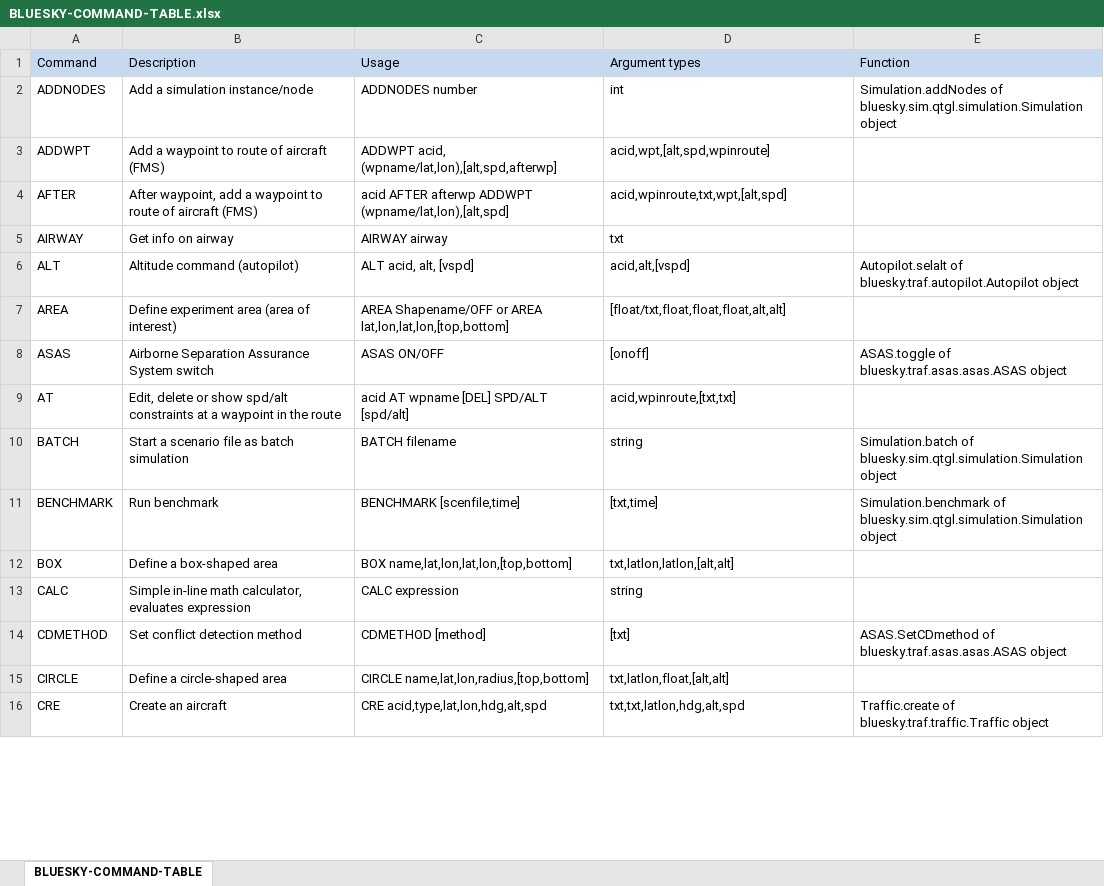
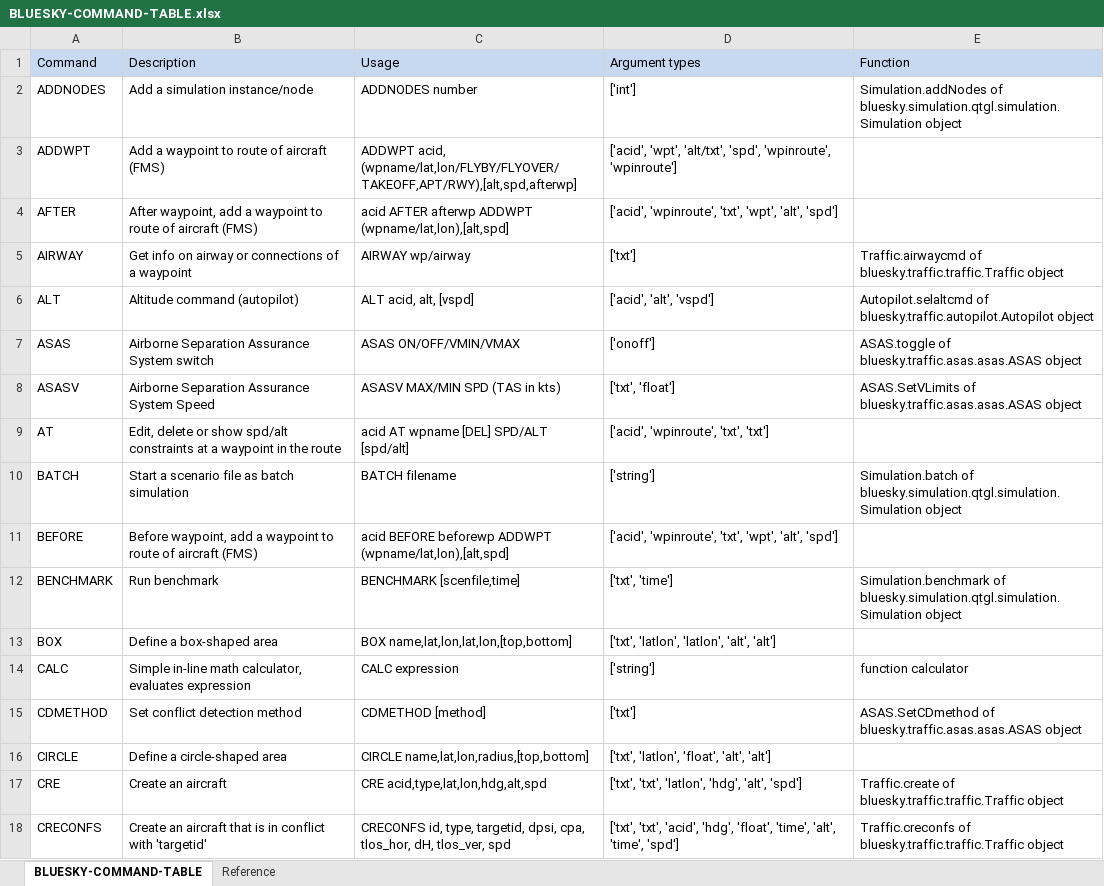
Before and after one commit to sastry-group/Mechanism-Design-for-AAM, an Excel workbook: docs/BLUESKY-COMMAND-TABLE.xlsx, sheet BLUESKY-COMMAND-TABLE, drawn as a sheet; only a part is shown; values as stored, in another font and other column widths than the file's, no borders; removed rows and columns are numbered as before the commit, all else as after; the diff covers the shown part only; the diff names each change by its address in the sheet, - before the commit and + after, or states it on an @@ line.

Commit message:
Docs and help updated to latest list of commands

```diff
--- a/docs/BLUESKY-COMMAND-TABLE.xlsx (sheet BLUESKY-COMMAND-TABLE)
+++ b/docs/BLUESKY-COMMAND-TABLE.xlsx (sheet BLUESKY-COMMAND-TABLE)
+sheet tab: Reference
-D2 (Argument types): int
+D2 (Argument types): ['int']
-E2 (Function): Simulation.addNodes of bluesky.sim.qtgl.simulation.Simulation object
+E2 (Function): Simulation.addNodes of bluesky.simulation.qtgl.simulation.Simulation object
-C3 (Usage): ADDWPT acid, (wpname/lat,lon),[alt,spd,afterwp]
+C3 (Usage): ADDWPT acid, (wpname/lat,lon/FLYBY/FLYOVER/ TAKEOFF,APT/RWY),[alt,spd,afterwp]
-D3 (Argument types): acid,wpt,[alt,spd,wpinroute]
+D3 (Argument types): ['acid', 'wpt', 'alt/txt', 'spd', 'wpinroute', 'wpinroute']
-D4 (Argument types): acid,wpinroute,txt,wpt,[alt,spd]
+D4 (Argument types): ['acid', 'wpinroute', 'txt', 'wpt', 'alt', 'spd']
-B5 (Description): Get info on airway
+B5 (Description): Get info on airway or connections of a waypoint
-C5 (Usage): AIRWAY airway
+C5 (Usage): AIRWAY wp/airway
-D5 (Argument types): txt
+D5 (Argument types): ['txt']
-E5 (Function): (empty)
+E5 (Function): Traffic.airwaycmd of bluesky.traffic.traffic.Traffic object
-D6 (Argument types): acid,alt,[vspd]
+D6 (Argument types): ['acid', 'alt', 'vspd']
-E6 (Function): Autopilot.selalt of bluesky.traf.autopilot.Autopilot object
+E6 (Function): Autopilot.selaltcmd of bluesky.traffic.autopilot.Autopilot object
-row 7: AREA | Define experiment area (area of interest) | AREA Shapename/OFF or AREA lat,lon,lat,lon,[top,bottom] | [float/txt,float,float,float,alt,alt]
-C7 (Usage): ASAS ON/OFF
+C7 (Usage): ASAS ON/OFF/VMIN/VMAX
-D7 (Argument types): [onoff]
+D7 (Argument types): ['onoff']
-E7 (Function): ASAS.toggle of bluesky.traf.asas.asas.ASAS object
+E7 (Function): ASAS.toggle of bluesky.traffic.asas.asas.ASAS object
+row 8: ASASV | Airborne Separation Assurance System Speed | ASASV MAX/MIN SPD (TAS in kts) | ['txt', 'float'] | ASAS.SetVLimits of bluesky.traffic.asas.asas.ASAS object
-D9 (Argument types): acid,wpinroute,[txt,txt]
+D9 (Argument types): ['acid', 'wpinroute', 'txt', 'txt']
-D10 (Argument types): string
+D10 (Argument types): ['string']
-E10 (Function): Simulation.batch of bluesky.sim.qtgl.simulation.Simulation object
+E10 (Function): Simulation.batch of bluesky.simulation.qtgl.simulation.Simulation object
+row 11: BEFORE | Before waypoint, add a waypoint to route of aircraft (FMS) | acid BEFORE beforewp ADDWPT (wpname/lat,lon),[alt,spd] | ['acid', 'wpinroute', 'txt', 'wpt', 'alt', 'spd']
-D12 (Argument types): [txt,time]
+D12 (Argument types): ['txt', 'time']
-E12 (Function): Simulation.benchmark of bluesky.sim.qtgl.simulation.Simulation object
+E12 (Function): Simulation.benchmark of bluesky.simulation.qtgl.simulation.Simulation object
-D13 (Argument types): txt,latlon,latlon,[alt,alt]
+D13 (Argument types): ['txt', 'latlon', 'latlon', 'alt', 'alt']
-D14 (Argument types): string
+D14 (Argument types): ['string']
-E14 (Function): (empty)
+E14 (Function): function calculator
-D15 (Argument types): [txt]
+D15 (Argument types): ['txt']
-E15 (Function): ASAS.SetCDmethod of bluesky.traf.asas.asas.ASAS object
+E15 (Function): ASAS.SetCDmethod of bluesky.traffic.asas.asas.ASAS object
-D16 (Argument types): txt,latlon,float,[alt,alt]
+D16 (Argument types): ['txt', 'latlon', 'float', 'alt', 'alt']
-D17 (Argument types): txt,txt,latlon,hdg,alt,spd
+D17 (Argument types): ['txt', 'txt', 'latlon', 'hdg', 'alt', 'spd']
-E17 (Function): Traffic.create of bluesky.traf.traffic.Traffic object
+E17 (Function): Traffic.create of bluesky.traffic.traffic.Traffic object
+row 18: CRECONFS | Create an aircraft that is in conflict with 'targetid' | CRECONFS id, type, targetid, dpsi, cpa, tlos_hor, dH, tlos_ver, spd | ['txt', 'txt', 'acid', 'hdg', 'float', 'time', 'alt', 'time', 'spd'] | Traffic.creconfs of bluesky.traffic.traffic.Traffic object
```
Also changed, not shown: 17 added rows, 3 removed rows, 1 moved row, 128 edited cells and cell formats elsewhere in this sheet, 3 other files.
